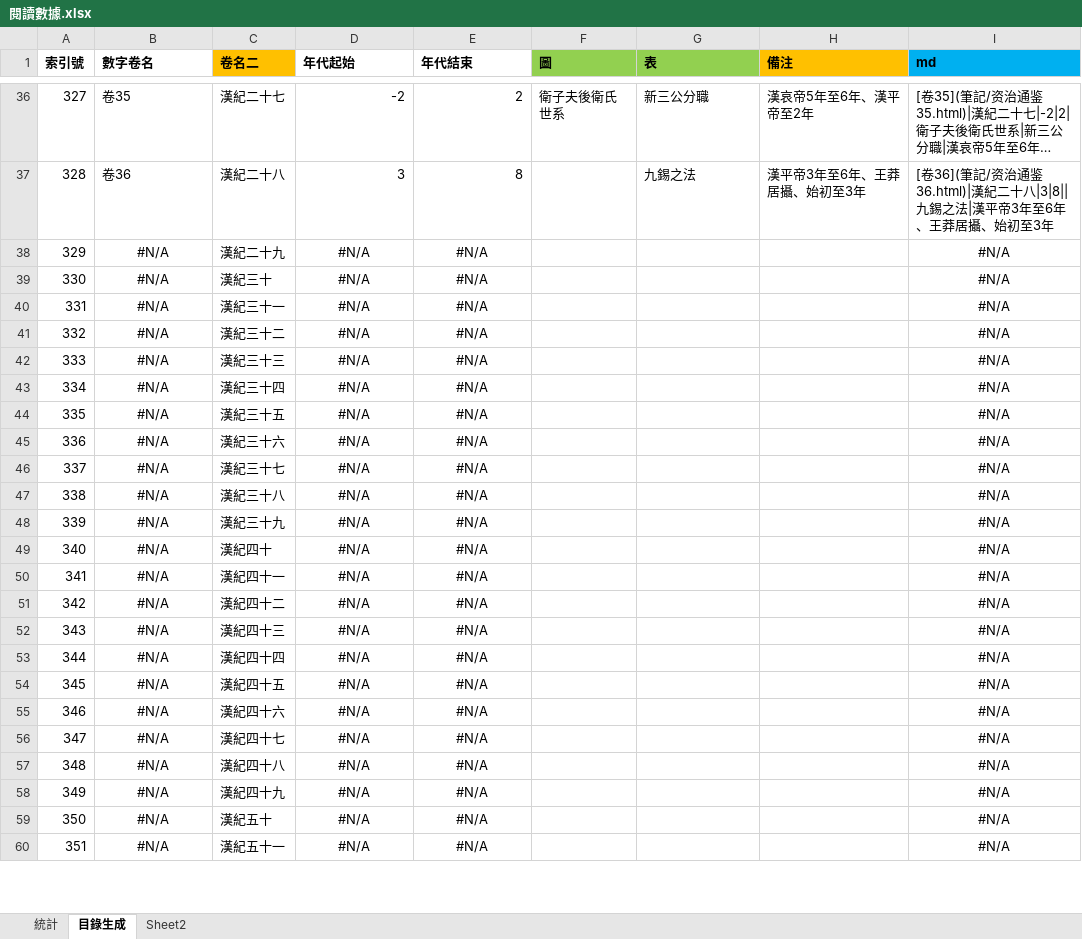
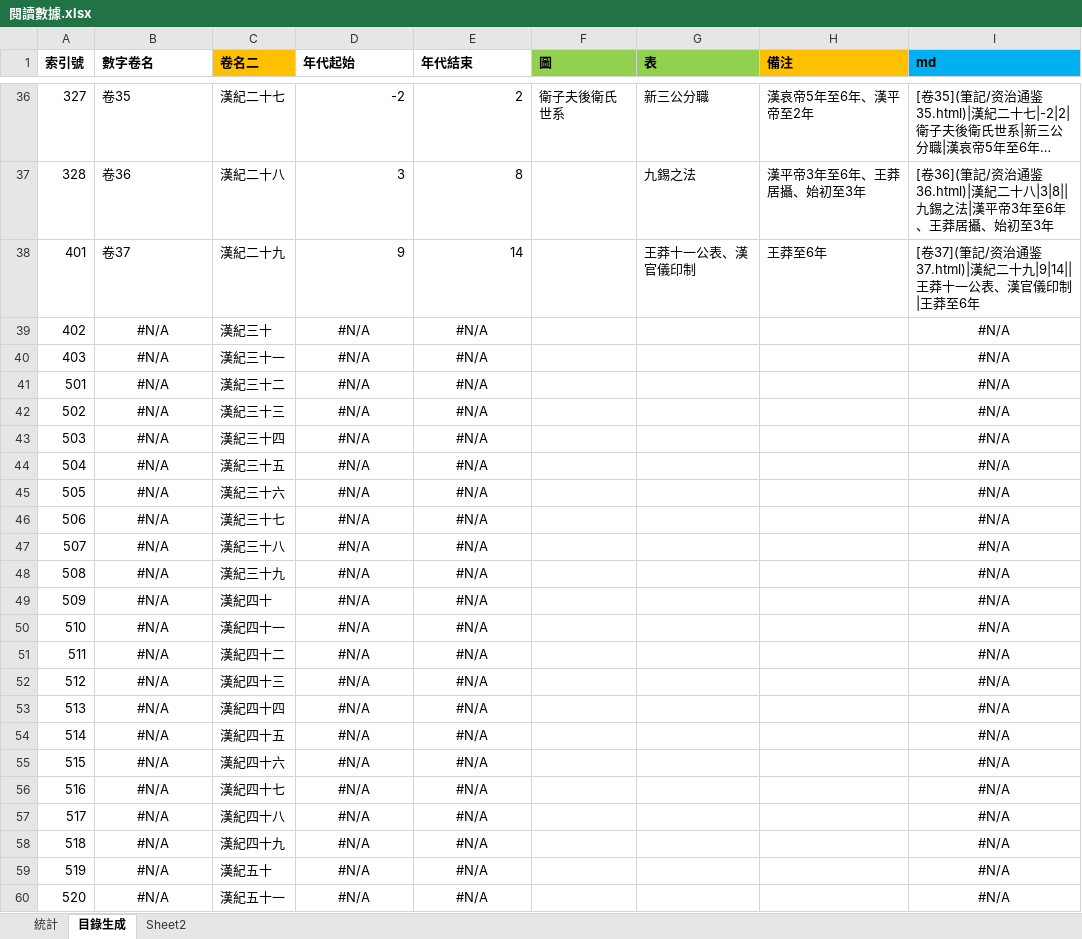
Before and after one commit to gamefang/zizhitongjian, an Excel workbook: 筆記/閱讀數據.xlsx, sheet 目錄生成, drawn as a sheet; only a part is shown, gaps mark what is left out; long unchanged cells end in …; values as stored, in another font and other column widths than the file's, no borders; the diff covers the shown part only; the diff names each change by its address in the sheet, - before the commit and + after, or states it on an @@ line.

```diff
--- a/筆記/閱讀數據.xlsx (sheet 目錄生成)
+++ b/筆記/閱讀數據.xlsx (sheet 目錄生成)
-A38 (索引號): 329
+A38 (索引號): 401
-B38 (數字卷名): #N/A
+B38 (數字卷名): 卷37
-B38 alignment: center
+B38 alignment: left
-D38 (年代起始): #N/A
+D38 (年代起始): 9
-D38:E38 alignment: center
+D38:E38 alignment: right
-E38 (年代結束): #N/A
+E38 (年代結束): 14
-G38 (表): (empty)
+G38 (表): 王莽十一公表、漢官儀印制
-H38 (備注): (empty)
+H38 (備注): 王莽至6年
-I38 (md): #N/A
+I38 (md): [卷37](筆記/资治通鉴37.html)|漢紀二十九|9|14||王莽十一公表、漢官儀印制|王莽至6年
-I38 alignment: center
+I38 alignment: left
-A39 (索引號): 330
+A39 (索引號): 402
-A40 (索引號): 331
+A40 (索引號): 403
-A41 (索引號): 332
+A41 (索引號): 501
-A42 (索引號): 333
+A42 (索引號): 502
-A43 (索引號): 334
+A43 (索引號): 503
-A44 (索引號): 335
+A44 (索引號): 504
-A45 (索引號): 336
+A45 (索引號): 505
-A46 (索引號): 337
+A46 (索引號): 506
-A47 (索引號): 338
+A47 (索引號): 507
-A48 (索引號): 339
+A48 (索引號): 508
-A49 (索引號): 340
+A49 (索引號): 509
-A50 (索引號): 341
+A50 (索引號): 510
-A51 (索引號): 342
+A51 (索引號): 511
-A52 (索引號): 343
+A52 (索引號): 512
-A53 (索引號): 344
+A53 (索引號): 513
-A54 (索引號): 345
+A54 (索引號): 514
-A55 (索引號): 346
+A55 (索引號): 515
-A56 (索引號): 347
+A56 (索引號): 516
-A57 (索引號): 348
+A57 (索引號): 517
-A58 (索引號): 349
+A58 (索引號): 518
-A59 (索引號): 350
+A59 (索引號): 519
-A60 (索引號): 351
+A60 (索引號): 520
```
Also changed, not shown: 235 edited cells elsewhere in this sheet, sheet 統計, charts or pictures, 10 other files.
